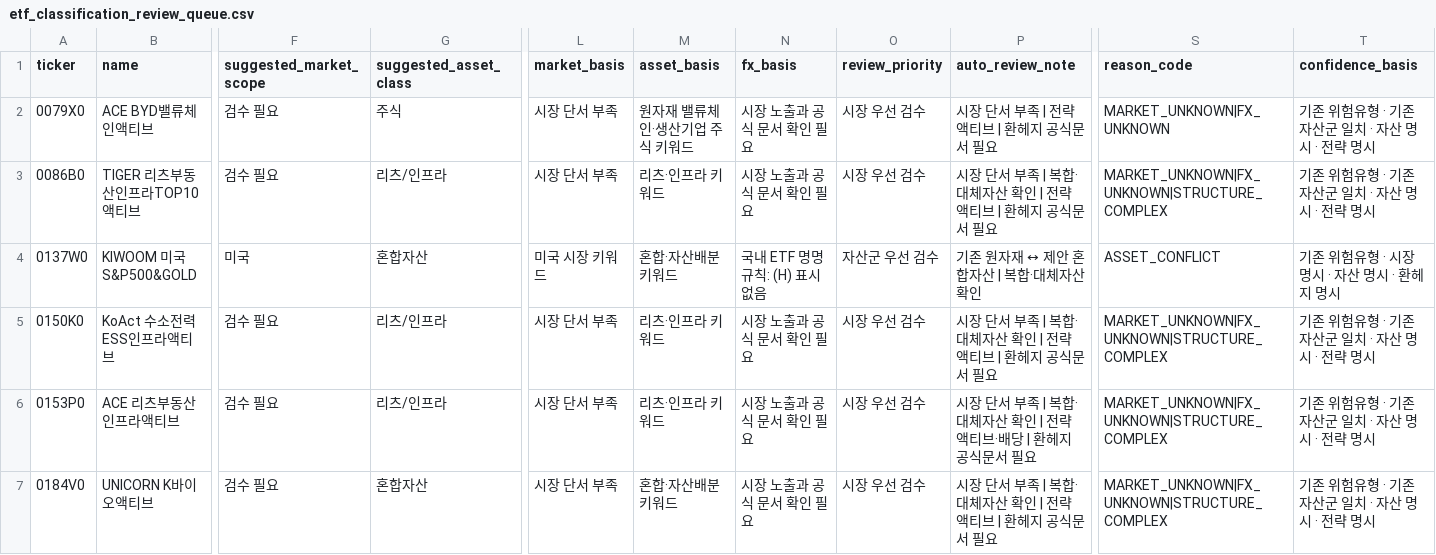
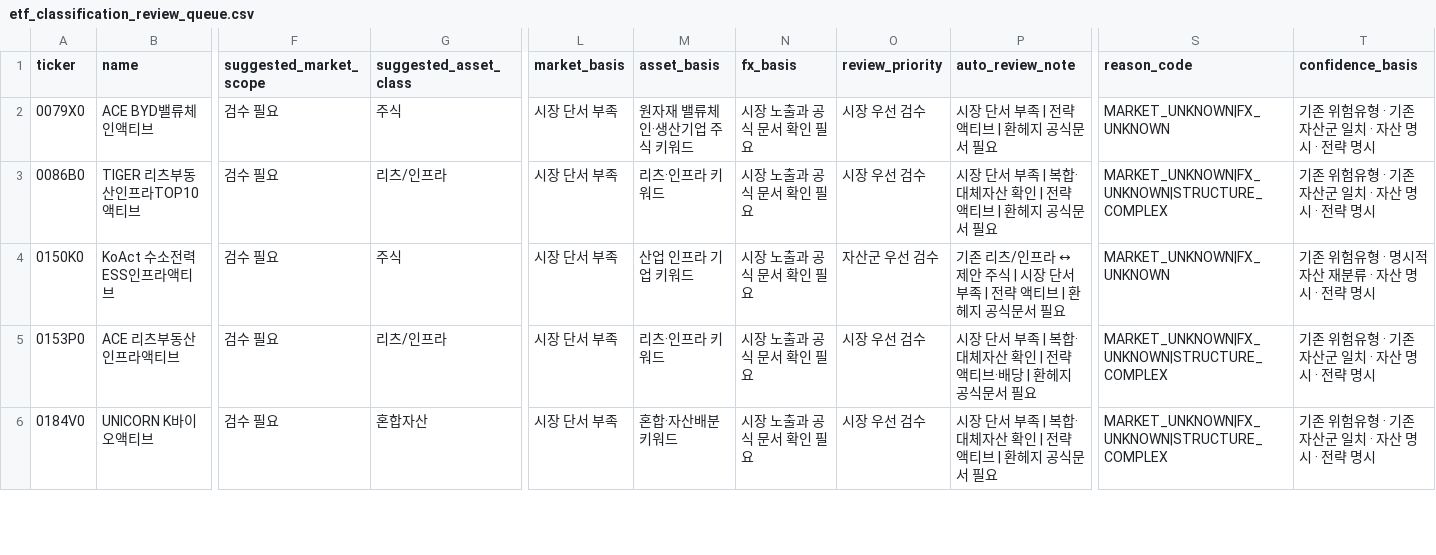
Before and after one commit to neo-alpha-research/etf-campus, a CSV file: data/classification/etf_classification_review_queue.csv, drawn as a sheet; only a part is shown, gaps mark what is left out; removed rows and columns are numbered as before the commit, all else as after; rows hold the shown columns only; the diff covers the shown part only; the diff names each change by its address in the sheet, - before the commit and + after, or states it on an @@ line.

Commit message:
feat: automate clear ETF classification cases

```diff
--- a/data/classification/etf_classification_review_queue.csv
+++ b/data/classification/etf_classification_review_queue.csv
-row 4: 0137W0 | KIWOOM 미국S&P500&GOLD | 미국 | 혼합자산 | 미국 시장 키워드 | 혼합·자산배분 키워드 | 국내 ETF 명명 규칙: (H) 표시 없음 | 자산군 우선 검수 | 기존 원자재 ↔ 제안 혼합자산 | 복합·대체자산 확인 | ASSET_CONFLICT | 기존 위험유형 · 시장 명시 · 자산 명시 · 환헤지 명시
-G4 (suggested_asset_class): 리츠/인프라
+G4 (suggested_asset_class): 주식
-M4 (asset_basis): 리츠·인프라 키워드
+M4 (asset_basis): 산업 인프라 기업 키워드
-O4 (review_priority): 시장 우선 검수
+O4 (review_priority): 자산군 우선 검수
-P4 (auto_review_note): 시장 단서 부족 | 복합·대체자산 확인 | 전략…
+P4 (auto_review_note): 기존 리츠/인프라 ↔ 제안 주식 | 시장 단서 부족 | 전략…
-S4 (reason_code): MARKET_UNKNOWN|FX_UNKNOWN|STRUCTURE_COMPLEX
+S4 (reason_code): MARKET_UNKNOWN|FX_UNKNOWN
-T4 (confidence_basis): 기존 위험유형 · 기존 자산군 일치 · 자산 명시 · 전략 명시
+T4 (confidence_basis): 기존 위험유형 · 명시적 자산 재분류 · 자산 명시 · 전략 명시
```
Also changed, not shown: 5 removed rows and 23 edited cells elsewhere in this file, data/classification/etf_classification_review_draft.csv, 3 other files.
